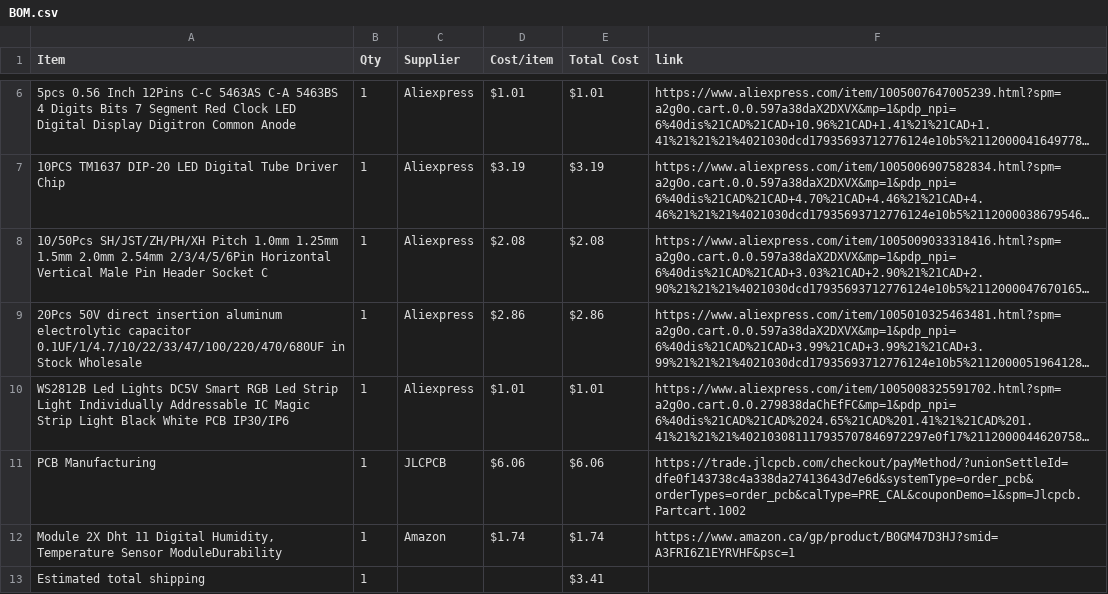
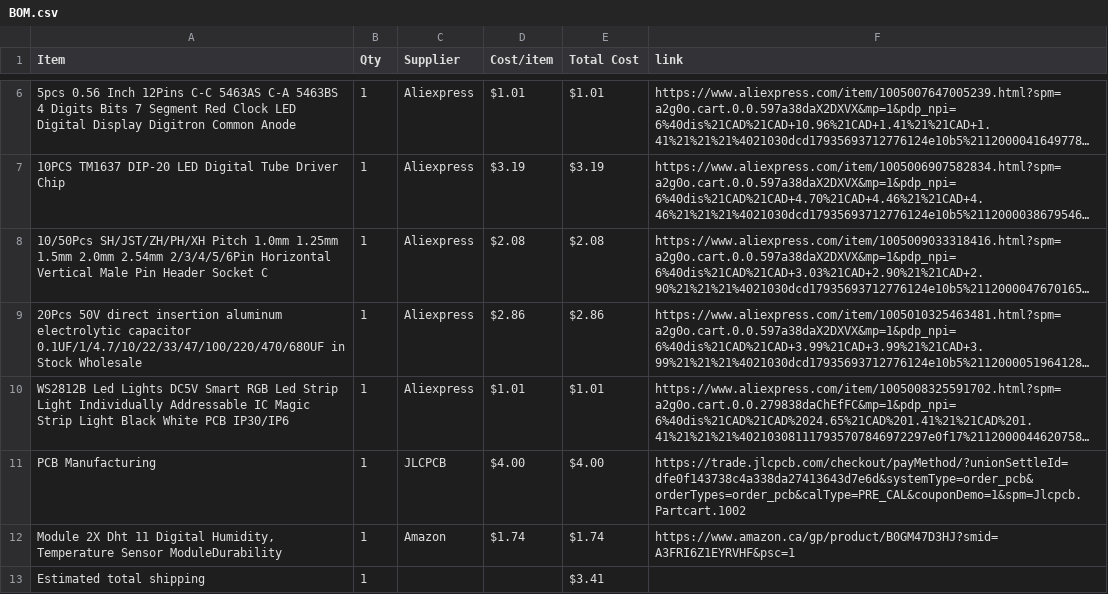
Before and after one commit to Smileydude23/Half-Life---Week-4-Displays, a CSV file: BOM.csv, drawn as a sheet; only a part is shown, gaps mark what is left out; long unchanged cells end in …; the diff names each change by its address in the sheet, - before the commit and + after, or states it on an @@ line.

Commit message:
Sync Displays from Half Life

```diff
--- a/BOM.csv
+++ b/BOM.csv
-D11 (Cost/item): $6.06
+D11 (Cost/item): $4.00
-E11 (Total Cost): $6.06
+E11 (Total Cost): $4.00
```
